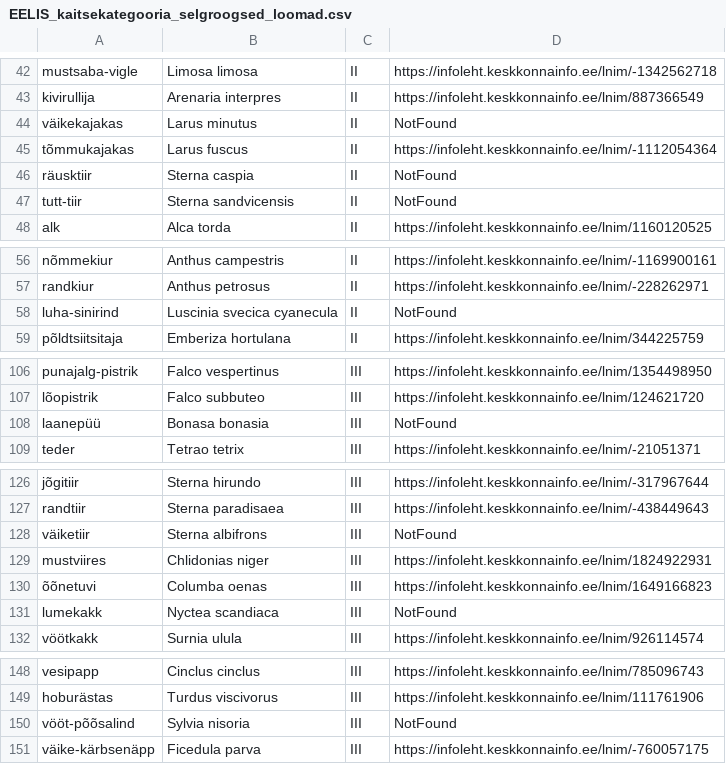
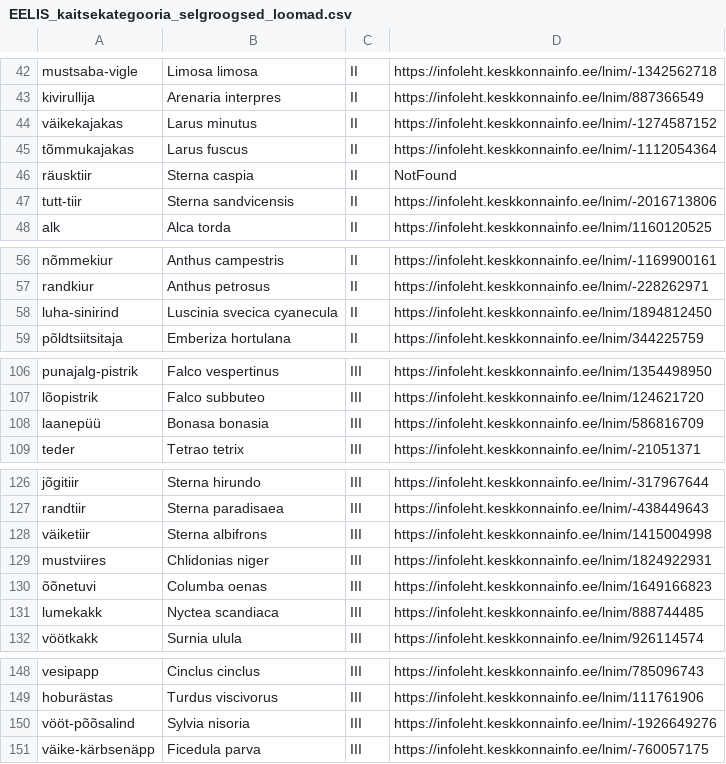
Before and after one commit to nkluba/biodiversity_birds_estonia, a CSV file: EELIS_kaitsekategooria_selgroogsed_loomad.csv, drawn as a sheet; only a part is shown, gaps mark what is left out; the diff covers the shown part only.

```diff
--- a/EELIS_kaitsekategooria_selgroogsed_loomad.csv
+++ b/EELIS_kaitsekategooria_selgroogsed_loomad.csv
@@ -43,6 +43,6 @@ mustsaba-vigle,Limosa limosa,II,https://infoleht.keskkonnainfo.ee/lnim/-13425627
 kivirullija,Arenaria interpres,II,https://infoleht.keskkonnainfo.ee/lnim/887366549
-väikekajakas,Larus minutus,II,NotFound
+väikekajakas,Larus minutus,II,https://infoleht.keskkonnainfo.ee/lnim/-1274587152
 tõmmukajakas,Larus fuscus,II,https://infoleht.keskkonnainfo.ee/lnim/-1112054364
 räusktiir,Sterna caspia,II,NotFound
-tutt-tiir,Sterna sandvicensis,II,NotFound
+tutt-tiir,Sterna sandvicensis,II,https://infoleht.keskkonnainfo.ee/lnim/-2016713806
 alk,Alca torda,II,https://infoleht.keskkonnainfo.ee/lnim/1160120525
@@ -57,3 +57,3 @@ nõmmekiur,Anthus campestris,II,https://infoleht.keskkonnainfo.ee/lnim/-11699001
 randkiur,Anthus petrosus,II,https://infoleht.keskkonnainfo.ee/lnim/-228262971
-luha-sinirind,Luscinia svecica cyanecula,II,NotFound
+luha-sinirind,Luscinia svecica cyanecula,II,https://infoleht.keskkonnainfo.ee/lnim/1894812450
 põldtsiitsitaja,Emberiza hortulana,II,https://infoleht.keskkonnainfo.ee/lnim/344225759
@@ -107,3 +107,3 @@ punajalg-pistrik,Falco vespertinus,III,https://infoleht.keskkonnainfo.ee/lnim/13
 lõopistrik,Falco subbuteo,III,https://infoleht.keskkonnainfo.ee/lnim/124621720
-laanepüü,Bonasa bonasia,III,NotFound
+laanepüü,Bonasa bonasia,III,https://infoleht.keskkonnainfo.ee/lnim/586816709
 teder,Tetrao tetrix,III,https://infoleht.keskkonnainfo.ee/lnim/-21051371
@@ -127,6 +127,6 @@ jõgitiir,Sterna hirundo,III,https://infoleht.keskkonnainfo.ee/lnim/-317967644
 randtiir,Sterna paradisaea,III,https://infoleht.keskkonnainfo.ee/lnim/-438449643
-väiketiir,Sterna albifrons,III,NotFound
+väiketiir,Sterna albifrons,III,https://infoleht.keskkonnainfo.ee/lnim/1415004998
 mustviires,Chlidonias niger,III,https://infoleht.keskkonnainfo.ee/lnim/1824922931
 õõnetuvi,Columba oenas,III,https://infoleht.keskkonnainfo.ee/lnim/1649166823
-lumekakk,Nyctea scandiaca,III,NotFound
+lumekakk,Nyctea scandiaca,III,https://infoleht.keskkonnainfo.ee/lnim/888744485
 vöötkakk,Surnia ulula,III,https://infoleht.keskkonnainfo.ee/lnim/926114574
@@ -149,3 +149,3 @@ vesipapp,Cinclus cinclus,III,https://infoleht.keskkonnainfo.ee/lnim/785096743
 hoburästas,Turdus viscivorus,III,https://infoleht.keskkonnainfo.ee/lnim/111761906
-vööt-põõsalind,Sylvia nisoria,III,NotFound
+vööt-põõsalind,Sylvia nisoria,III,https://infoleht.keskkonnainfo.ee/lnim/-1926649276
 väike-kärbsenäpp,Ficedula parva,III,https://infoleht.keskkonnainfo.ee/lnim/-760057175
```
Also changed, not shown: 12 edited cells elsewhere in this file, 1 other file.
